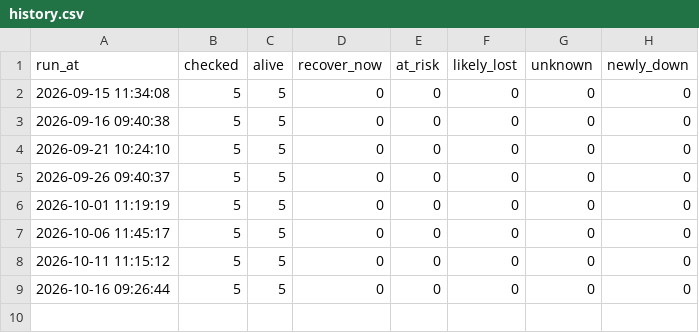
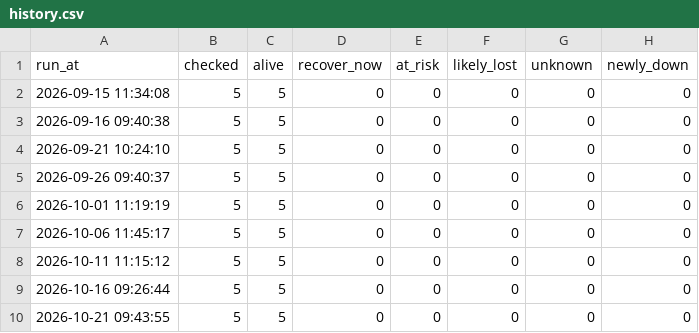
Before and after one commit to 3nochele/newtestc, a CSV file: state/history.csv, drawn as a sheet; the diff names each change by its address in the sheet, - before the commit and + after, or states it on an @@ line.

```diff
--- a/state/history.csv
+++ b/state/history.csv
+row 10: 2026-10-21 09:43:55 | 5 | 5 | 0 | 0 | 0 | 0 | 0
```
Also changed, not shown: state/site_state.csv, 1 other file.
